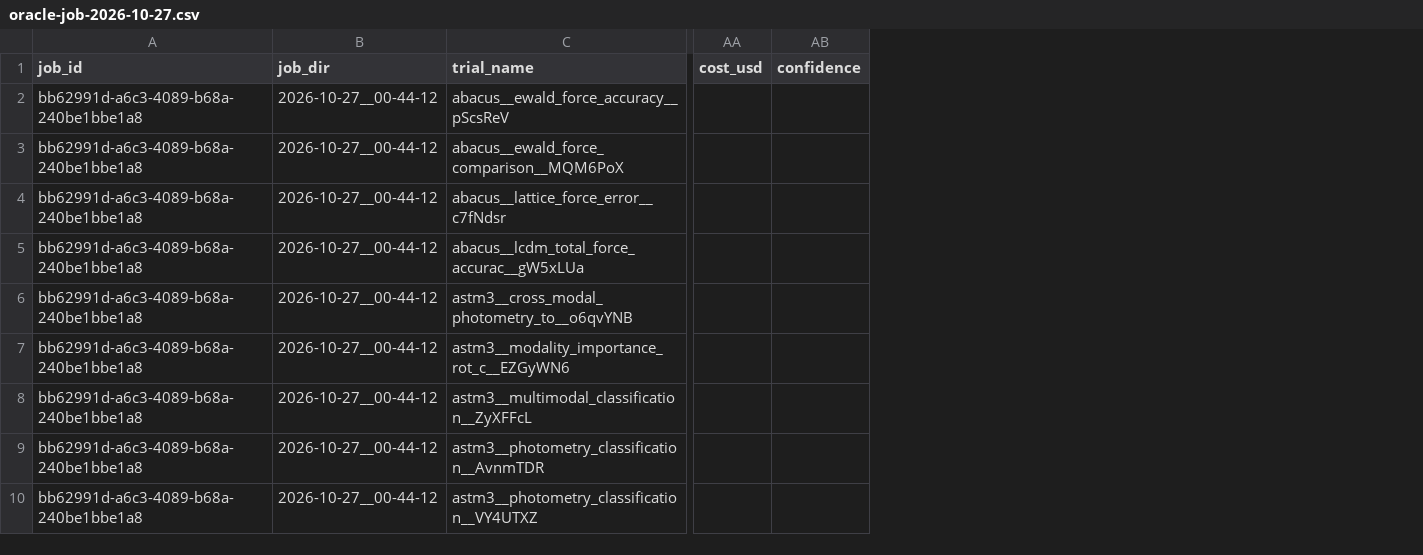
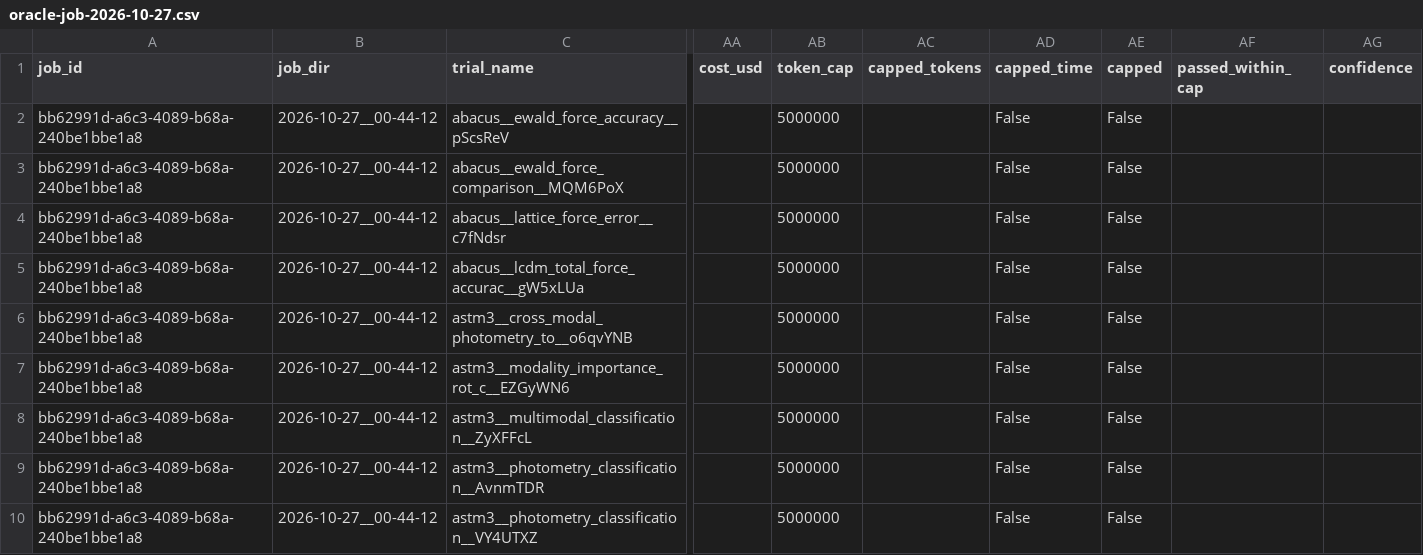
Before and after one commit to timothy-jan/BoundedAutonomy, a CSV file: scoring/out/oracle-job-2026-10-27.csv, drawn as a sheet; only a part is shown, gaps mark what is left out; the diff names each change by its address in the sheet, - before the commit and + after, or states it on an @@ line.

```diff
--- a/scoring/out/oracle-job-2026-10-27.csv
+++ b/scoring/out/oracle-job-2026-10-27.csv
+column AB (token_cap), rows 2-10: all 5000000
+column AC (capped_tokens), empty
+column AD (capped_time), rows 2-10: all False
+column AE (capped), rows 2-10: all False
+column AF (passed_within_cap), empty
```
Also changed, not shown: 11 other files.
